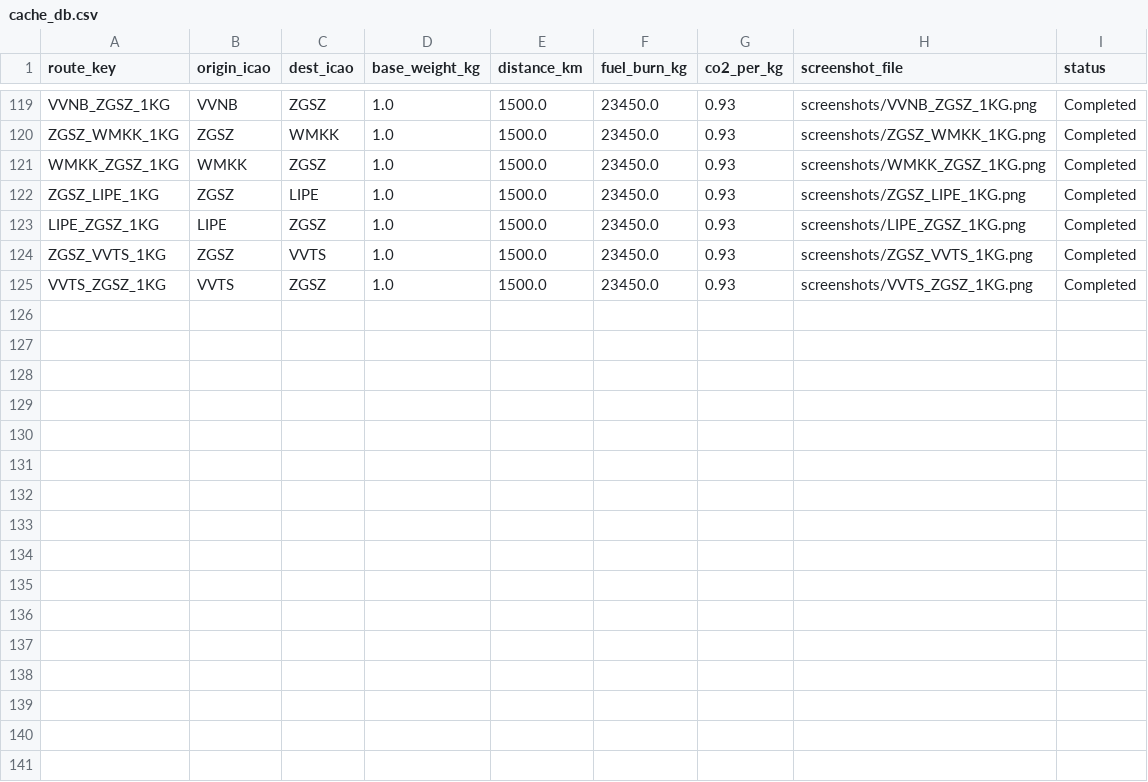
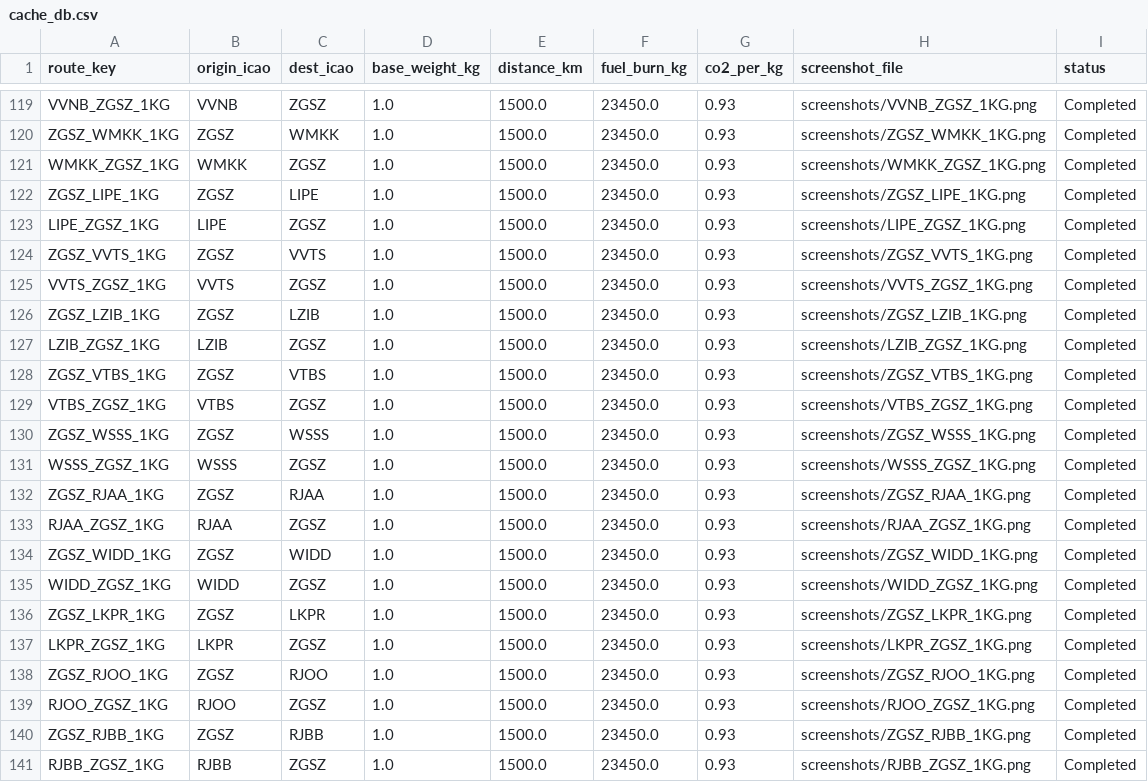
Before and after one commit to whaochen/icao-carbon-system, a CSV file: cache_db.csv, drawn as a sheet; only a part is shown, gaps mark what is left out; the diff names each change by its address in the sheet, - before the commit and + after, or states it on an @@ line.

```diff
--- a/cache_db.csv
+++ b/cache_db.csv
+row 126: ZGSZ_LZIB_1KG | ZGSZ | LZIB | 1.0 | 1500.0 | 23450.0 | 0.93 | screenshots/ZGSZ_LZIB_1KG.png | Completed
+row 127: LZIB_ZGSZ_1KG | LZIB | ZGSZ | 1.0 | 1500.0 | 23450.0 | 0.93 | screenshots/LZIB_ZGSZ_1KG.png | Completed
+row 128: ZGSZ_VTBS_1KG | ZGSZ | VTBS | 1.0 | 1500.0 | 23450.0 | 0.93 | screenshots/ZGSZ_VTBS_1KG.png | Completed
+row 129: VTBS_ZGSZ_1KG | VTBS | ZGSZ | 1.0 | 1500.0 | 23450.0 | 0.93 | screenshots/VTBS_ZGSZ_1KG.png | Completed
+row 130: ZGSZ_WSSS_1KG | ZGSZ | WSSS | 1.0 | 1500.0 | 23450.0 | 0.93 | screenshots/ZGSZ_WSSS_1KG.png | Completed
+row 131: WSSS_ZGSZ_1KG | WSSS | ZGSZ | 1.0 | 1500.0 | 23450.0 | 0.93 | screenshots/WSSS_ZGSZ_1KG.png | Completed
+row 132: ZGSZ_RJAA_1KG | ZGSZ | RJAA | 1.0 | 1500.0 | 23450.0 | 0.93 | screenshots/ZGSZ_RJAA_1KG.png | Completed
+row 133: RJAA_ZGSZ_1KG | RJAA | ZGSZ | 1.0 | 1500.0 | 23450.0 | 0.93 | screenshots/RJAA_ZGSZ_1KG.png | Completed
+row 134: ZGSZ_WIDD_1KG | ZGSZ | WIDD | 1.0 | 1500.0 | 23450.0 | 0.93 | screenshots/ZGSZ_WIDD_1KG.png | Completed
+row 135: WIDD_ZGSZ_1KG | WIDD | ZGSZ | 1.0 | 1500.0 | 23450.0 | 0.93 | screenshots/WIDD_ZGSZ_1KG.png | Completed
+row 136: ZGSZ_LKPR_1KG | ZGSZ | LKPR | 1.0 | 1500.0 | 23450.0 | 0.93 | screenshots/ZGSZ_LKPR_1KG.png | Completed
+row 137: LKPR_ZGSZ_1KG | LKPR | ZGSZ | 1.0 | 1500.0 | 23450.0 | 0.93 | screenshots/LKPR_ZGSZ_1KG.png | Completed
+row 138: ZGSZ_RJOO_1KG | ZGSZ | RJOO | 1.0 | 1500.0 | 23450.0 | 0.93 | screenshots/ZGSZ_RJOO_1KG.png | Completed
+row 139: RJOO_ZGSZ_1KG | RJOO | ZGSZ | 1.0 | 1500.0 | 23450.0 | 0.93 | screenshots/RJOO_ZGSZ_1KG.png | Completed
+row 140: ZGSZ_RJBB_1KG | ZGSZ | RJBB | 1.0 | 1500.0 | 23450.0 | 0.93 | screenshots/ZGSZ_RJBB_1KG.png | Completed
+row 141: RJBB_ZGSZ_1KG | RJBB | ZGSZ | 1.0 | 1500.0 | 23450.0 | 0.93 | screenshots/RJBB_ZGSZ_1KG.png | Completed
```
Also changed, not shown: 16 other files.
